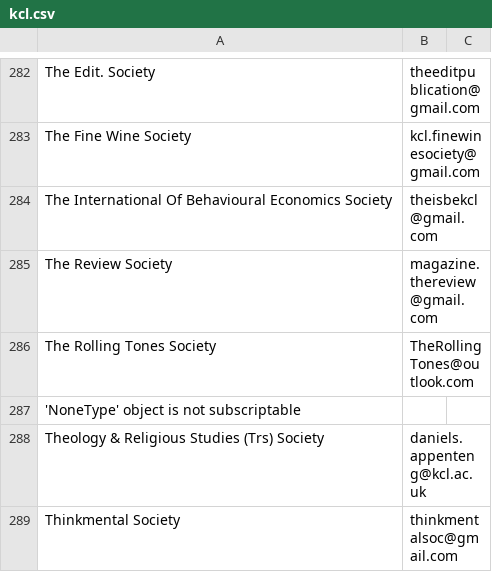
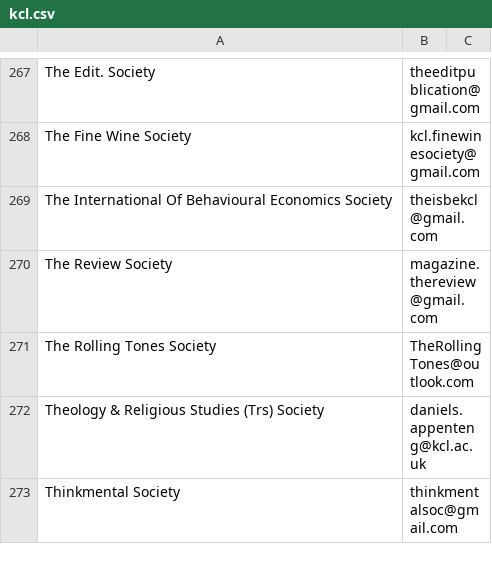
Before and after one commit to kcsoc/society-email-scrape, a CSV file: kcl.csv, drawn as a sheet; only a part is shown, gaps mark what is left out; the diff covers the shown part only.

```diff
--- a/kcl.csv
+++ b/kcl.csv
@@ -287 +271,0 @@ The Rolling Tones Society, TheRollingTones@outlook.com
-'NoneType' object is not subscriptable
```
Also changed, not shown: 15 removed rows elsewhere in this file, aston.csv, brunel.csv, 1 other file.
